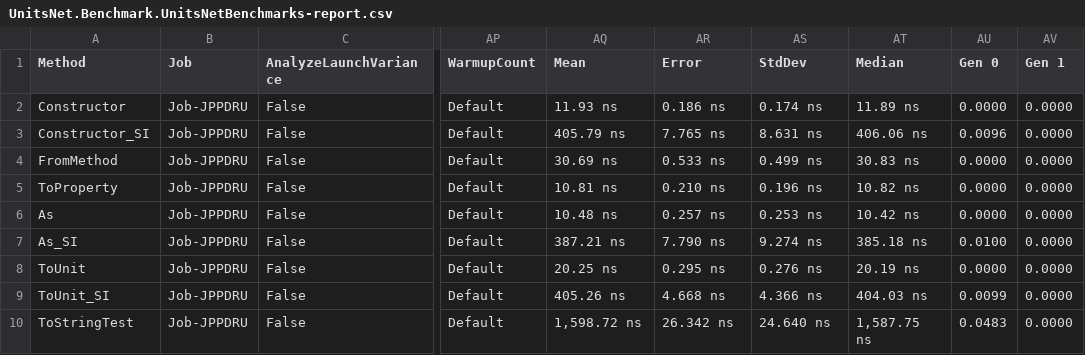
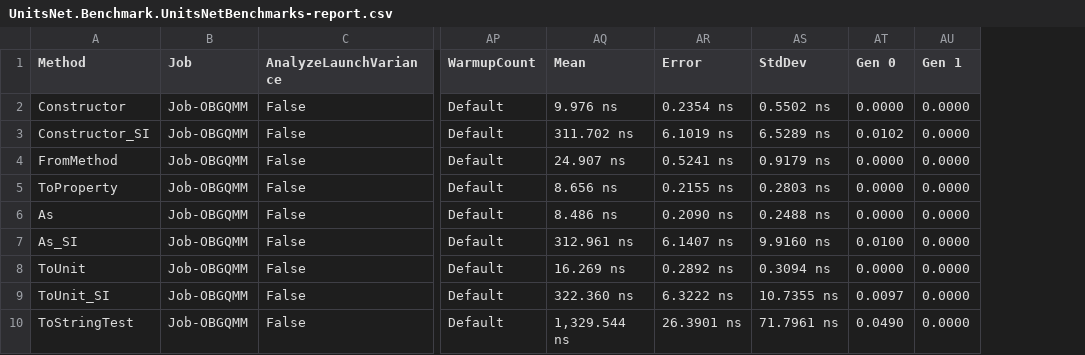
Before and after one commit to angularsen/UnitsNet, a CSV file: benchmarks/netcoreapp50/results/UnitsNet.Benchmark.UnitsNetBenchmarks-report.csv, drawn as a sheet; only a part is shown, gaps mark what is left out; removed rows and columns are numbered as before the commit, all else as after; the diff covers the shown part only; the diff names each change by its address in the sheet, - before the commit and + after, or states it on an @@ line.

Commit message:
Automatic benchmark generation for 08752bc5d9b3b519a301572155d8683be9550188

```diff
--- a/benchmarks/netcoreapp50/results/UnitsNet.Benchmark.UnitsNetBenchmarks-report.csv
+++ b/benchmarks/netcoreapp50/results/UnitsNet.Benchmark.UnitsNetBenchmarks-report.csv
-column AT (Median), rows 2-10: 11.89 ns | 406.06 ns | 30.83 ns | 10.82 ns | 10.42 ns | 385.18 ns | 20.19 ns | 404.03 ns | 1,587.75 ns
-B2:B10 (Job): Job-JPPDRU
+B2:B10 (Job): Job-OBGQMM
-AQ2 (Mean): 11.93 ns
+AQ2 (Mean): 9.976 ns
-AR2 (Error): 0.186 ns
+AR2 (Error): 0.2354 ns
-AS2 (StdDev): 0.174 ns
+AS2 (StdDev): 0.5502 ns
-AQ3 (Mean): 405.79 ns
+AQ3 (Mean): 311.702 ns
-AR3 (Error): 7.765 ns
+AR3 (Error): 6.1019 ns
-AS3 (StdDev): 8.631 ns
+AS3 (StdDev): 6.5289 ns
-AT3 (Gen 0): 0.0096
+AT3 (Gen 0): 0.0102
-AQ4 (Mean): 30.69 ns
+AQ4 (Mean): 24.907 ns
-AR4 (Error): 0.533 ns
+AR4 (Error): 0.5241 ns
-AS4 (StdDev): 0.499 ns
+AS4 (StdDev): 0.9179 ns
-AQ5 (Mean): 10.81 ns
+AQ5 (Mean): 8.656 ns
-AR5 (Error): 0.210 ns
+AR5 (Error): 0.2155 ns
-AS5 (StdDev): 0.196 ns
+AS5 (StdDev): 0.2803 ns
-AQ6 (Mean): 10.48 ns
+AQ6 (Mean): 8.486 ns
-AR6 (Error): 0.257 ns
+AR6 (Error): 0.2090 ns
-AS6 (StdDev): 0.253 ns
+AS6 (StdDev): 0.2488 ns
-AQ7 (Mean): 387.21 ns
+AQ7 (Mean): 312.961 ns
-AR7 (Error): 7.790 ns
+AR7 (Error): 6.1407 ns
-AS7 (StdDev): 9.274 ns
+AS7 (StdDev): 9.9160 ns
-AQ8 (Mean): 20.25 ns
+AQ8 (Mean): 16.269 ns
-AR8 (Error): 0.295 ns
+AR8 (Error): 0.2892 ns
-AS8 (StdDev): 0.276 ns
+AS8 (StdDev): 0.3094 ns
-AQ9 (Mean): 405.26 ns
+AQ9 (Mean): 322.360 ns
-AR9 (Error): 4.668 ns
+AR9 (Error): 6.3222 ns
-AS9 (StdDev): 4.366 ns
+AS9 (StdDev): 10.7355 ns
-AT9 (Gen 0): 0.0099
+AT9 (Gen 0): 0.0097
-AQ10 (Mean): 1,598.72 ns
+AQ10 (Mean): 1,329.544 ns
-AR10 (Error): 26.342 ns
+AR10 (Error): 26.3901 ns
-AS10 (StdDev): 24.640 ns
+AS10 (StdDev): 71.7961 ns
-AT10 (Gen 0): 0.0483
+AT10 (Gen 0): 0.0490
```
Also changed, not shown: 37 edited cells elsewhere in this file, 5 other files.
